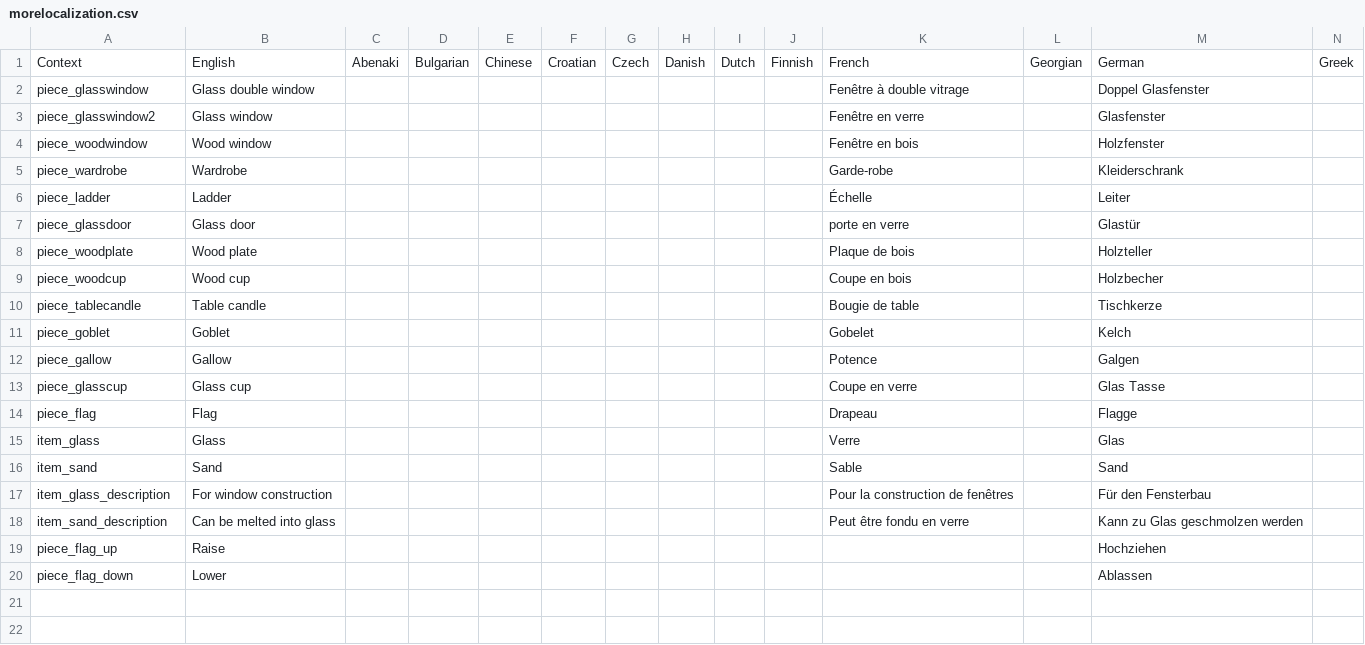
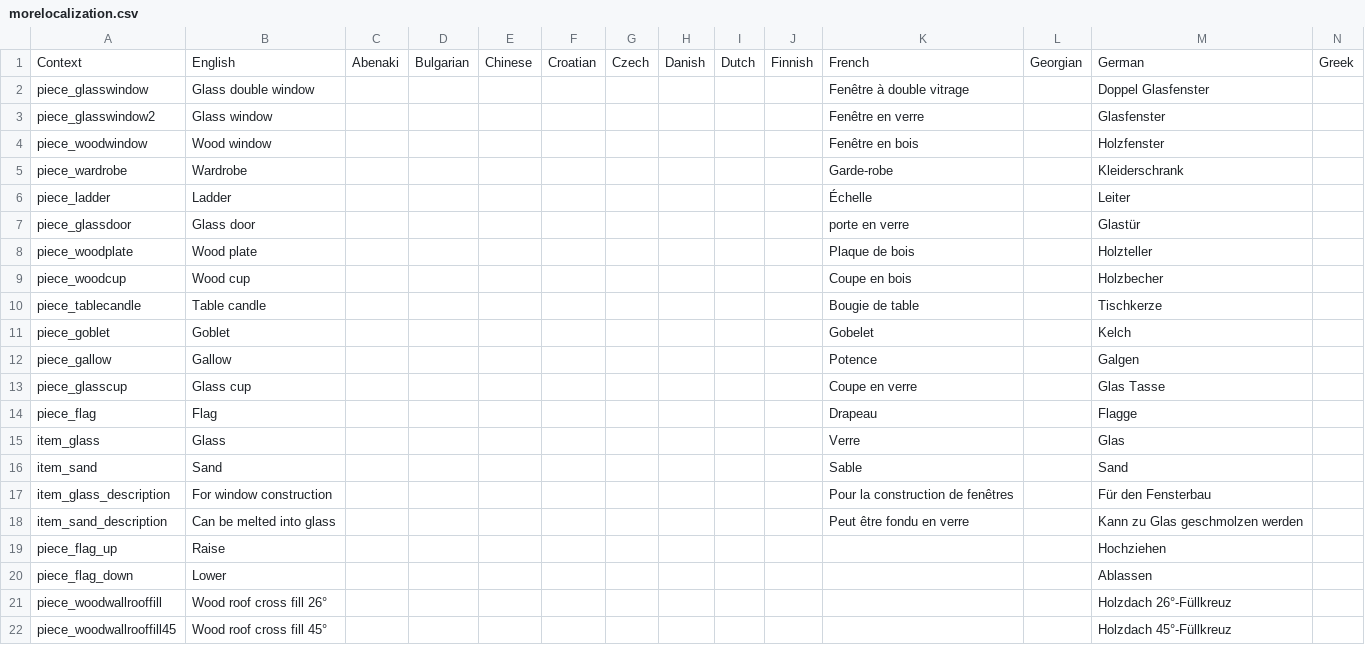
Before and after one commit to TheFusion21/MoreValheim, a CSV file: MoreValheim/Resources/morelocalization.csv, drawn as a sheet; only a part is shown; rows hold the shown columns only; the diff names each change by its address in the sheet, - before the commit and + after, or states it on an @@ line.

Commit message:
[+] roof wall fills

```diff
--- a/MoreValheim/Resources/morelocalization.csv
+++ b/MoreValheim/Resources/morelocalization.csv
+row 21: piece_woodwallrooffill | Wood roof cross fill 26° |  |  |  |  |  |  |  |  |  |  | Holzdach 26°-Füllkreuz
+row 22: piece_woodwallrooffill45 | Wood roof cross fill 45° |  |  |  |  |  |  |  |  |  |  | Holzdach 45°-Füllkreuz
```
Also changed, not shown: 21 other files.
